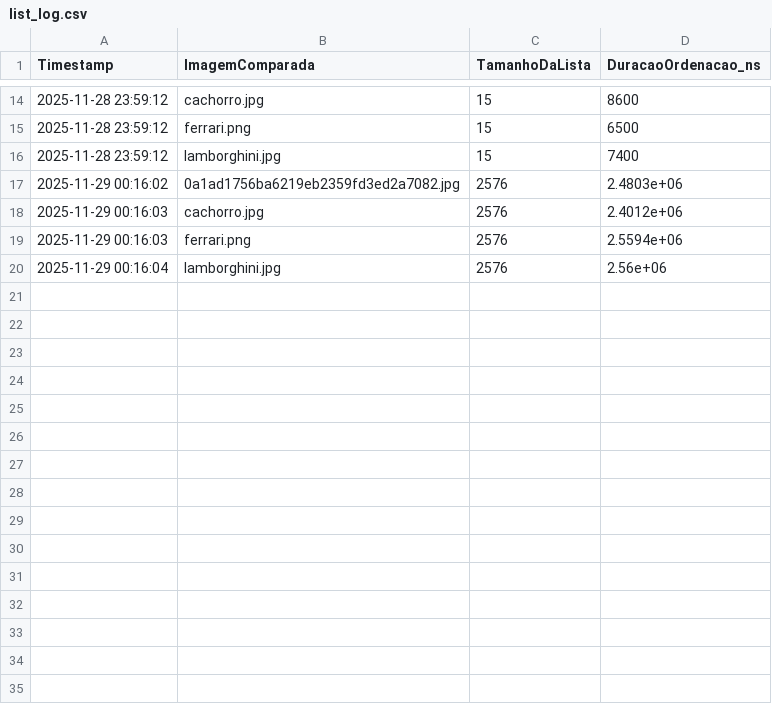
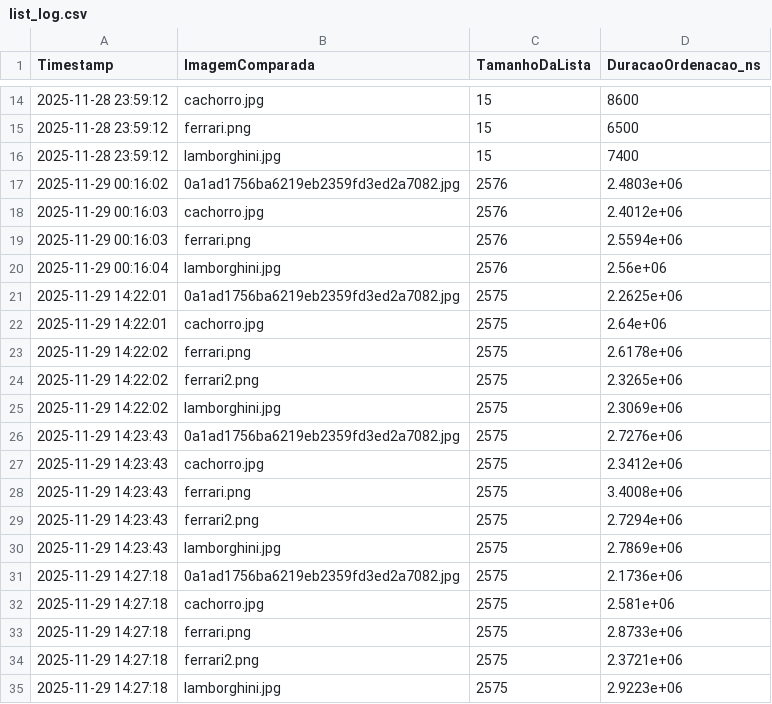
Before and after one commit to AndreLuizrc/TP2-PAA, a CSV file: log/list_log.csv, drawn as a sheet; only a part is shown, gaps mark what is left out.

```diff
--- a/log/list_log.csv
+++ b/log/list_log.csv
@@ -20 +20,16 @@ Timestamp,ImagemComparada,TamanhoDaLista,DuracaoOrdenacao_ns
 2025-11-29 00:16:04,lamborghini.jpg,2576,2.56e+06
+2025-11-29 14:22:01,0a1ad1756ba6219eb2359fd3ed2a7082.jpg,2575,2.2625e+06
+2025-11-29 14:22:01,cachorro.jpg,2575,2.64e+06
+2025-11-29 14:22:02,ferrari.png,2575,2.6178e+06
+2025-11-29 14:22:02,ferrari2.png,2575,2.3265e+06
+2025-11-29 14:22:02,lamborghini.jpg,2575,2.3069e+06
+2025-11-29 14:23:43,0a1ad1756ba6219eb2359fd3ed2a7082.jpg,2575,2.7276e+06
+2025-11-29 14:23:43,cachorro.jpg,2575,2.3412e+06
+2025-11-29 14:23:43,ferrari.png,2575,3.4008e+06
+2025-11-29 14:23:43,ferrari2.png,2575,2.7294e+06
+2025-11-29 14:23:43,lamborghini.jpg,2575,2.7869e+06
+2025-11-29 14:27:18,0a1ad1756ba6219eb2359fd3ed2a7082.jpg,2575,2.1736e+06
+2025-11-29 14:27:18,cachorro.jpg,2575,2.581e+06
+2025-11-29 14:27:18,ferrari.png,2575,2.8733e+06
+2025-11-29 14:27:18,ferrari2.png,2575,2.3721e+06
+2025-11-29 14:27:18,lamborghini.jpg,2575,2.9223e+06
```
Also changed, not shown: log/kdtree_log.csv, 8 other files.
